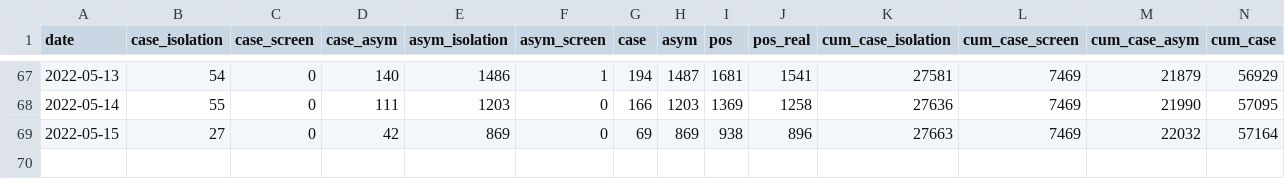
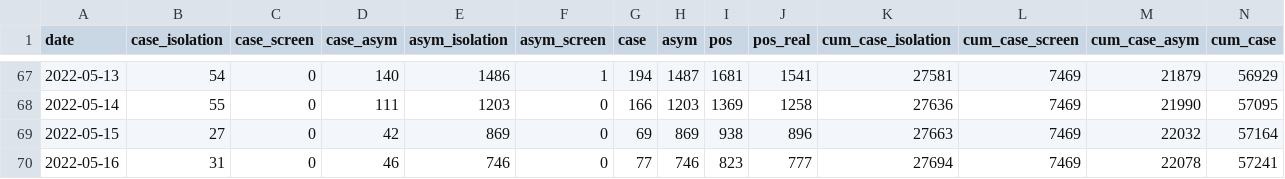
Before and after one commit to shalom-lab/covid.sh, a CSV file: local/share/case.asym.wider.sh.csv, drawn as a sheet; only a part is shown, gaps mark what is left out; rows hold the shown columns only; the diff names each change by its address in the sheet, - before the commit and + after, or states it on an @@ line.

```diff
--- a/local/share/case.asym.wider.sh.csv
+++ b/local/share/case.asym.wider.sh.csv
+row 70: 2022-05-16 | 31 | 0 | 46 | 746 | 0 | 77 | 746 | 823 | 777 | 27694 | 7469 | 22078 | 57241
```
Also changed, not shown: local/share/case.asym.wider.csv, 14 other files.
